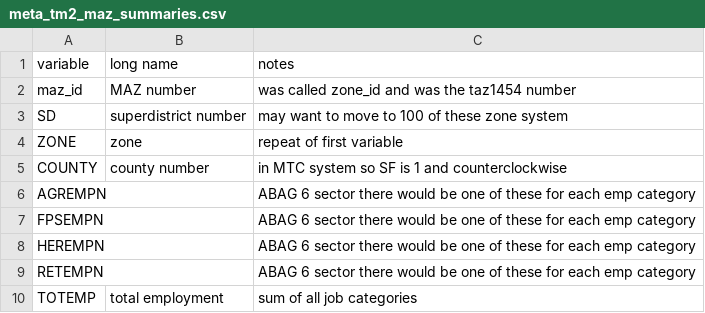
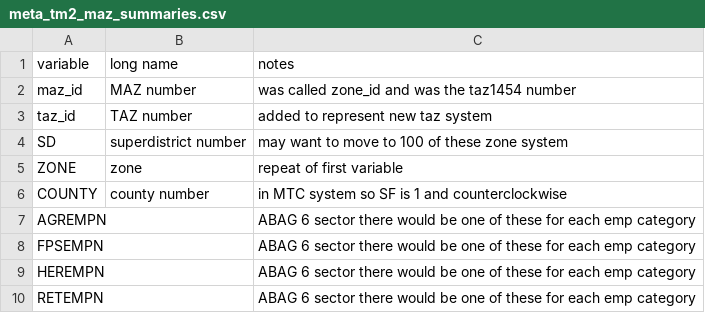
Before and after one commit to mkreilly/mapcraft_eg, a CSV file: applications/travel_model_lu_inputs/meta_tm2_maz_summaries.csv, drawn as a sheet; only a part is shown; the shorter side is filled out with more unchanged rows; the diff names each change by its address in the sheet, - before the commit and + after, or states it on an @@ line.

Commit message:
Update meta_tm2_maz_summaries.csv

```diff
--- a/applications/travel_model_lu_inputs/meta_tm2_maz_summaries.csv
+++ b/applications/travel_model_lu_inputs/meta_tm2_maz_summaries.csv
+row 3: taz_id | TAZ number | added to represent new taz system
```
